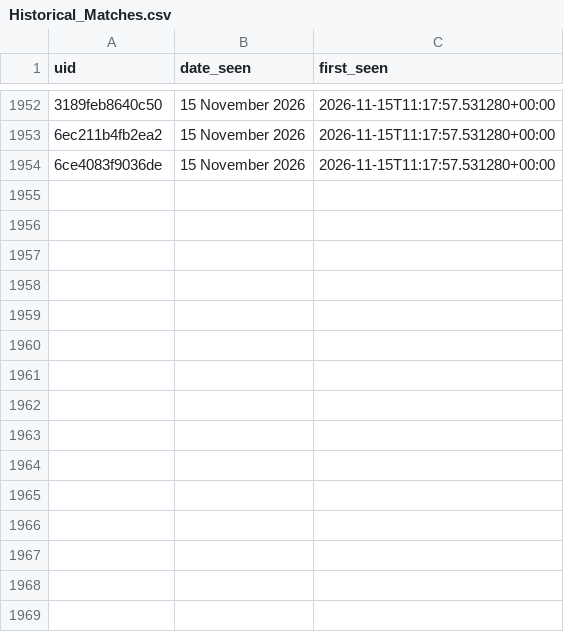
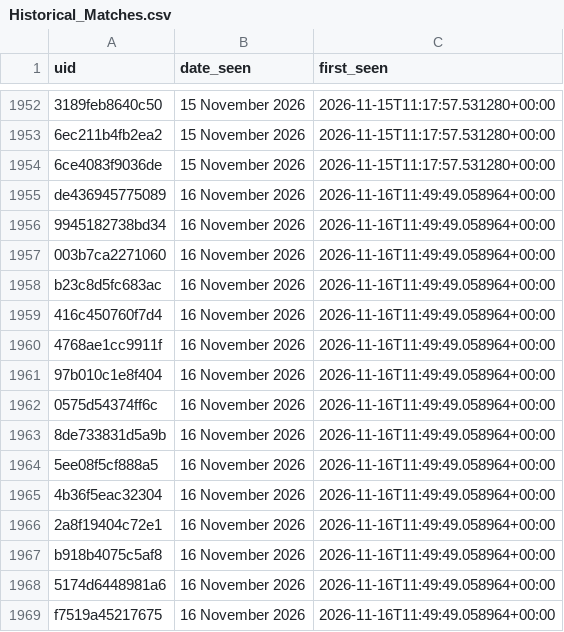
Before and after one commit to anannya-pramank/Daily-Web-Scraper, a CSV file: Historical_Matches.csv, drawn as a sheet; only a part is shown, gaps mark what is left out; the diff names each change by its address in the sheet, - before the commit and + after, or states it on an @@ line.

```diff
--- a/Historical_Matches.csv
+++ b/Historical_Matches.csv
+row 1955: de436945775089 | 16 November 2026 | 2026-11-16T11:49:49.058964+00:00
+row 1956: 9945182738bd34 | 16 November 2026 | 2026-11-16T11:49:49.058964+00:00
+row 1957: 003b7ca2271060 | 16 November 2026 | 2026-11-16T11:49:49.058964+00:00
+row 1958: b23c8d5fc683ac | 16 November 2026 | 2026-11-16T11:49:49.058964+00:00
+row 1959: 416c450760f7d4 | 16 November 2026 | 2026-11-16T11:49:49.058964+00:00
+row 1960: 4768ae1cc9911f | 16 November 2026 | 2026-11-16T11:49:49.058964+00:00
+row 1961: 97b010c1e8f404 | 16 November 2026 | 2026-11-16T11:49:49.058964+00:00
+row 1962: 0575d54374ff6c | 16 November 2026 | 2026-11-16T11:49:49.058964+00:00
+row 1963: 8de733831d5a9b | 16 November 2026 | 2026-11-16T11:49:49.058964+00:00
+row 1964: 5ee08f5cf888a5 | 16 November 2026 | 2026-11-16T11:49:49.058964+00:00
+row 1965: 4b36f5eac32304 | 16 November 2026 | 2026-11-16T11:49:49.058964+00:00
+row 1966: 2a8f19404c72e1 | 16 November 2026 | 2026-11-16T11:49:49.058964+00:00
+row 1967: b918b4075c5af8 | 16 November 2026 | 2026-11-16T11:49:49.058964+00:00
+row 1968: 5174d6448981a6 | 16 November 2026 | 2026-11-16T11:49:49.058964+00:00
+row 1969: f7519a45217675 | 16 November 2026 | 2026-11-16T11:49:49.058964+00:00
```
Also changed, not shown: 1 other file.
